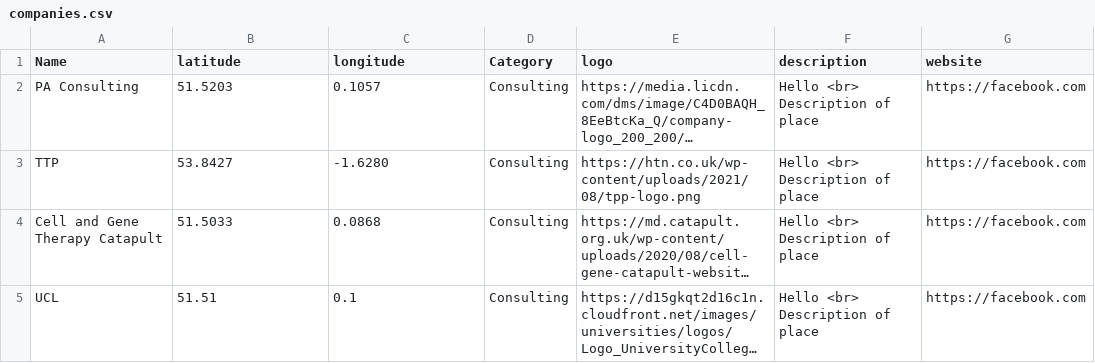
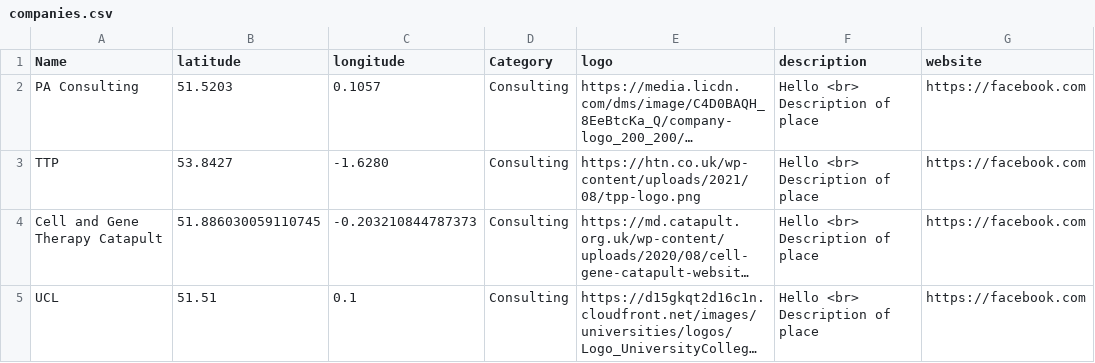
Before and after one commit to mcleantom/cgtmapapp-backend, a CSV file: companies.csv, drawn as a sheet; long unchanged cells end in …; the diff names each change by its address in the sheet, - before the commit and + after, or states it on an @@ line.

Commit message:
moved cgt cat to stevenage

```diff
--- a/companies.csv
+++ b/companies.csv
-B4 (latitude): 51.5033
+B4 (latitude): 51.886030059110745
-C4 (longitude): 0.0868
+C4 (longitude): -0.203210844787373
```
